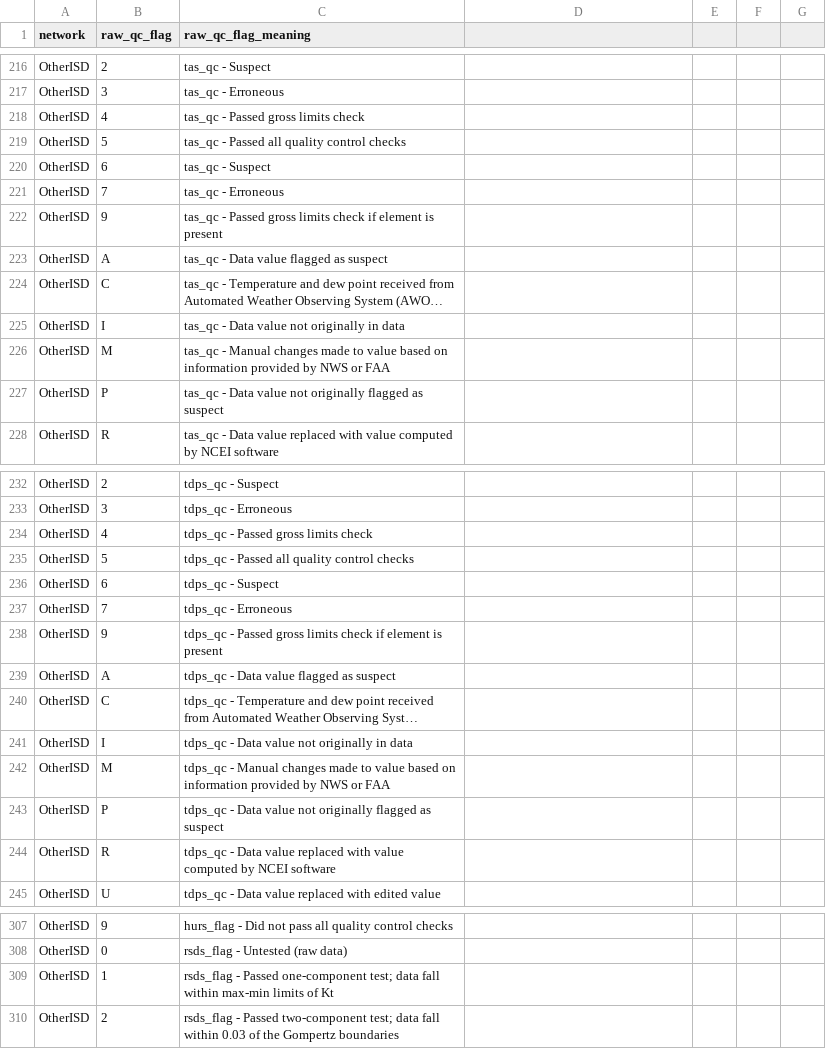
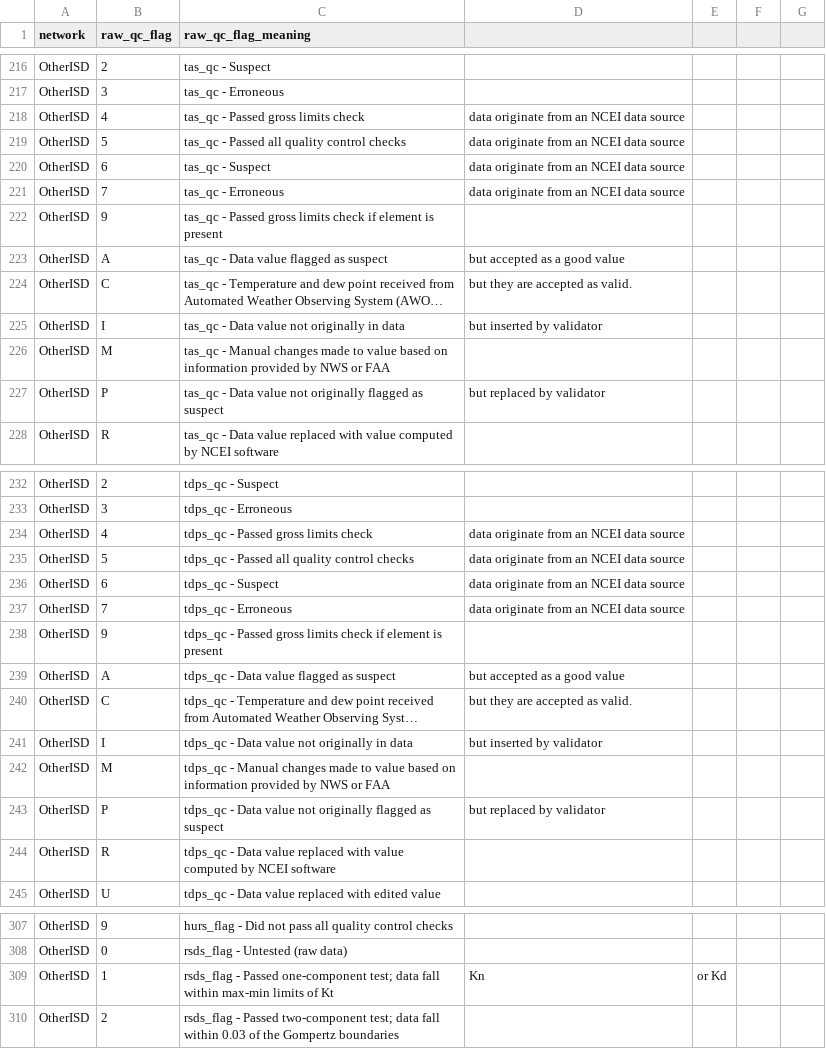
Before and after one commit to Eagle-Rock-Analytics/historical-obs-platform, a CSV file: test_platform/scripts/3_qaqc_data/raw_qaqc_flag_meanings.csv, drawn as a sheet; only a part is shown, gaps mark what is left out; long unchanged cells end in …; the diff covers the shown part only; the diff names each change by its address in the sheet, - before the commit and + after, or states it on an @@ line.

```diff
--- a/test_platform/scripts/3_qaqc_data/raw_qaqc_flag_meanings.csv
+++ b/test_platform/scripts/3_qaqc_data/raw_qaqc_flag_meanings.csv
-D218:D221: (empty)
+D218:D221: data originate from an NCEI data source
-D223: (empty)
+D223: but accepted as a good value
-D224: (empty)
+D224: but they are accepted as valid.
-D225: (empty)
+D225: but inserted by validator
-D227: (empty)
+D227: but replaced by validator
-D234:D237: (empty)
+D234:D237: data originate from an NCEI data source
-D239: (empty)
+D239: but accepted as a good value
-D240: (empty)
+D240: but they are accepted as valid.
-D241: (empty)
+D241: but inserted by validator
-D243: (empty)
+D243: but replaced by validator
-D309: (empty)
+D309: Kn
-E309: (empty)
+E309: or Kd
```
Also changed, not shown: 84 edited cells elsewhere in this file.
